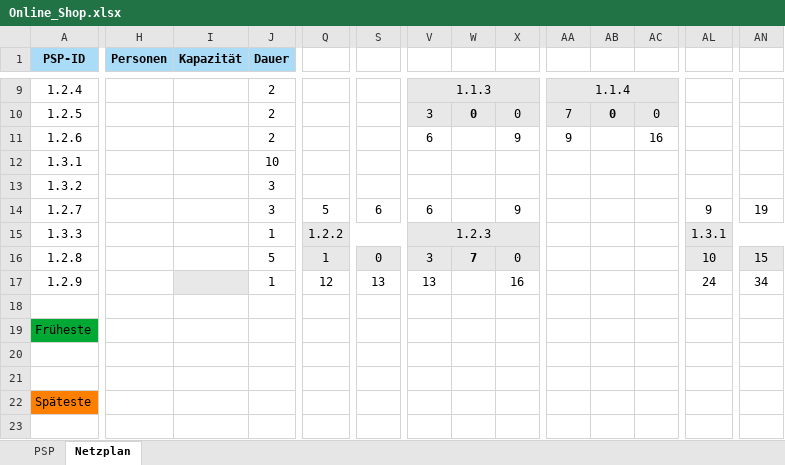
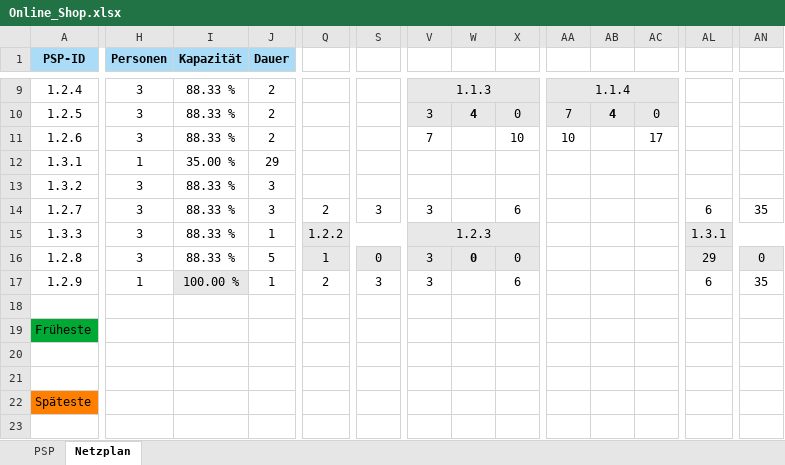
Before and after one commit to SebastianMeisel/QM_PM, an Excel workbook: Übungen/Online_Shop.xlsx, sheet Netzplan, drawn as a sheet; only a part is shown, gaps mark what is left out; values as stored, in another font and other column widths than the file's, no borders; charts and pictures and conditional formats not drawn; the diff covers the shown part only; the diff names each change by its address in the sheet, - before the commit and + after, or states it on an @@ line.

Commit message:
Ressourcenplanung Onlineshop

```diff
--- a/Übungen/Online_Shop.xlsx (sheet Netzplan)
+++ b/Übungen/Online_Shop.xlsx (sheet Netzplan)
-H9:H11 (Personen): (empty)
+H9:H11 (Personen): 3
-I9:I11 (Kapazität): (empty)
+I9:I11 (Kapazität): 88.33 %
-W10: 0
+W10: 4
-AB10: 0
+AB10: 4
-V11: 6
+V11: 7
-X11: 9
+X11: 10
-AA11: 9
+AA11: 10
-AC11: 16
+AC11: 17
-H12 (Personen): (empty)
+H12 (Personen): 1
-I12 (Kapazität): (empty)
+I12 (Kapazität): 35.00 %
-J12 (Dauer): 10
+J12 (Dauer): 29
-H13:H16 (Personen): (empty)
+H13:H16 (Personen): 3
-I13:I16 (Kapazität): (empty)
+I13:I16 (Kapazität): 88.33 %
-Q14: 5
+Q14: 2
-S14: 6
+S14: 3
-V14: 6
+V14: 3
-X14: 9
+X14: 6
-AL14: 9
+AL14: 6
-AN14: 19
+AN14: 35
-W16: 7
+W16: 0
-AL16: 10
+AL16: 29
-AN16: 15
+AN16: 0
-H17 (Personen): (empty)
+H17 (Personen): 1
-I17 (Kapazität): (empty)
+I17 (Kapazität): 100.00 %
-Q17: 12
+Q17: 2
-S17: 13
+S17: 3
-V17: 13
+V17: 3
-X17: 16
+X17: 6
-AL17: 24
+AL17: 6
-AN17: 34
+AN17: 35
```
Also changed, not shown: 2 added rows, 2 removed rows and 27 edited cells elsewhere in this sheet, formulas that keep their value, charts or pictures.
